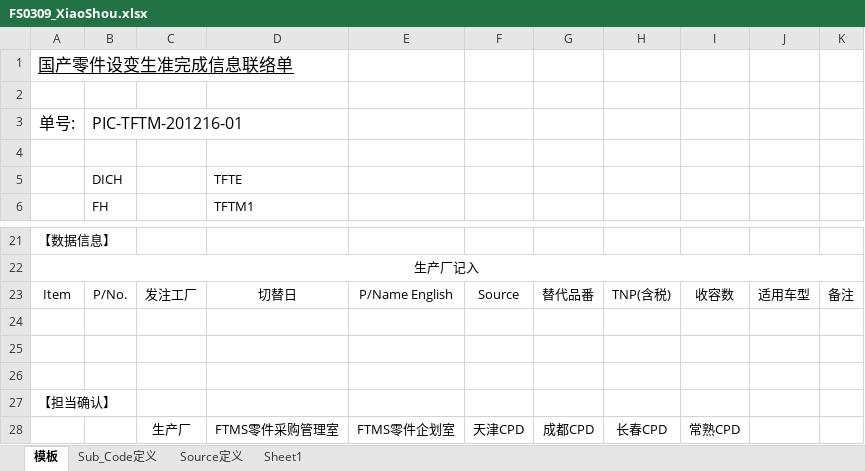
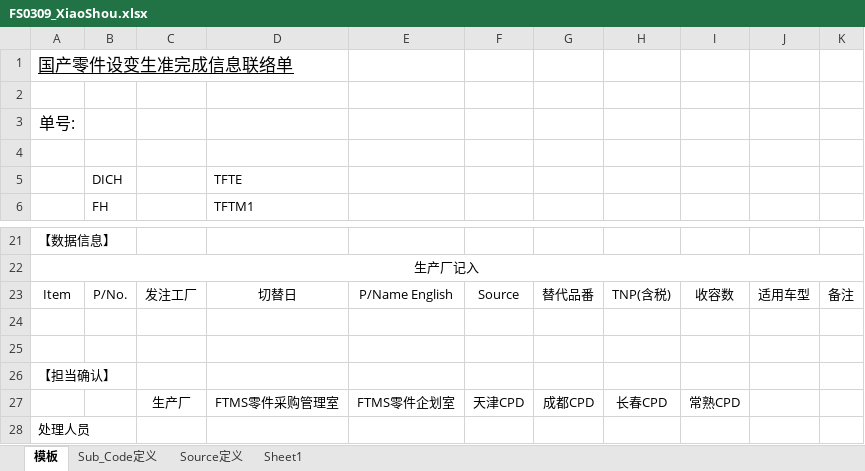
Before and after one commit to wangfang2021/bomescproject, an Excel workbook: SPPSApi/Doc/Template/FS0309_XiaoShou.xlsx, sheet 模板, drawn as a sheet; only a part is shown, gaps mark what is left out; the shorter side is filled out with more unchanged rows; values as stored, in another font and other column widths than the file's, no borders; charts and pictures not drawn; the diff names each change by its address in the sheet, - before the commit and + after, or states it on an @@ line.

```diff
--- a/SPPSApi/Doc/Template/FS0309_XiaoShou.xlsx (sheet 模板)
+++ b/SPPSApi/Doc/Template/FS0309_XiaoShou.xlsx (sheet 模板)
-B3 (DICH): PIC-TFTM-201216-01
+B3 (DICH): (empty)
-row 24: (empty)
```
Also changed, not shown: charts or pictures, 2 other files.
